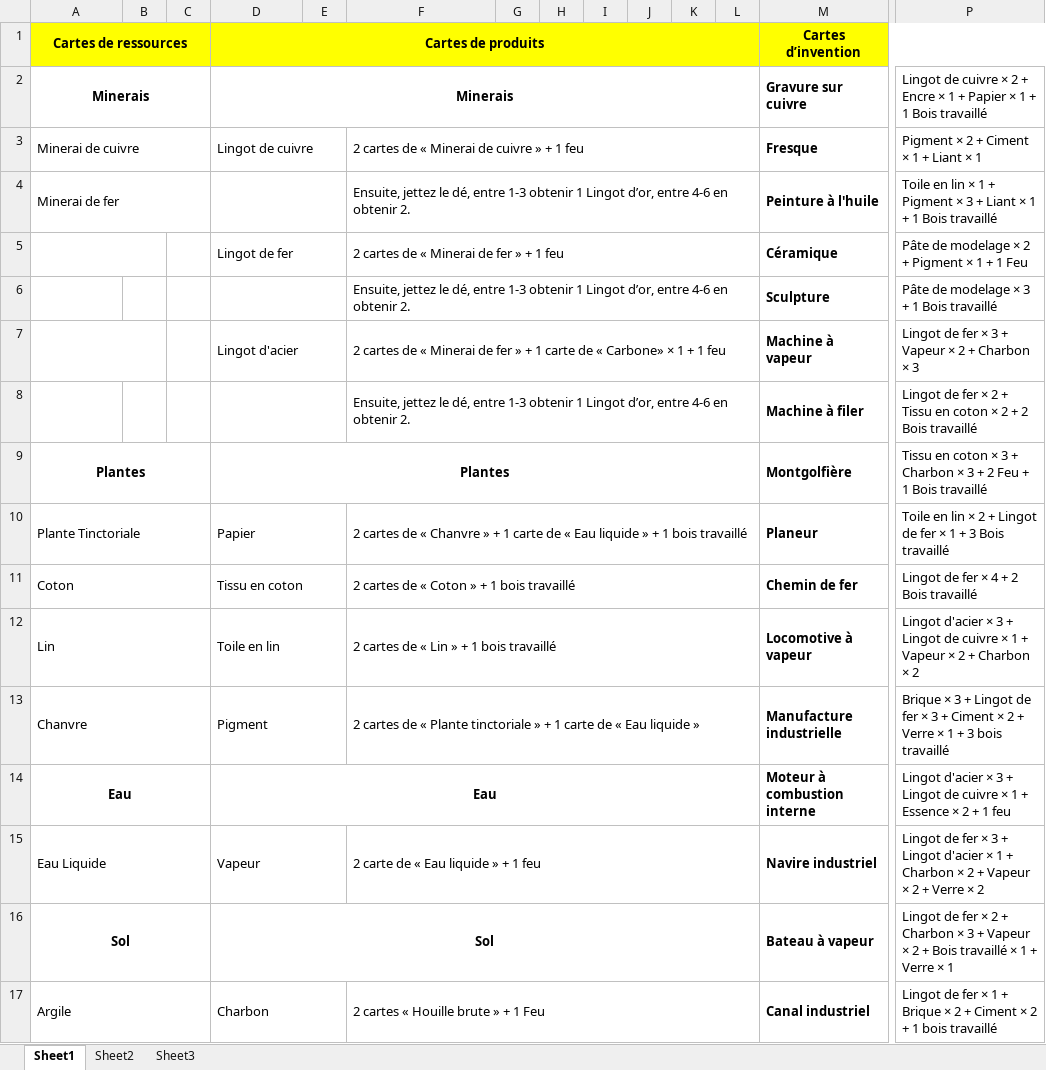
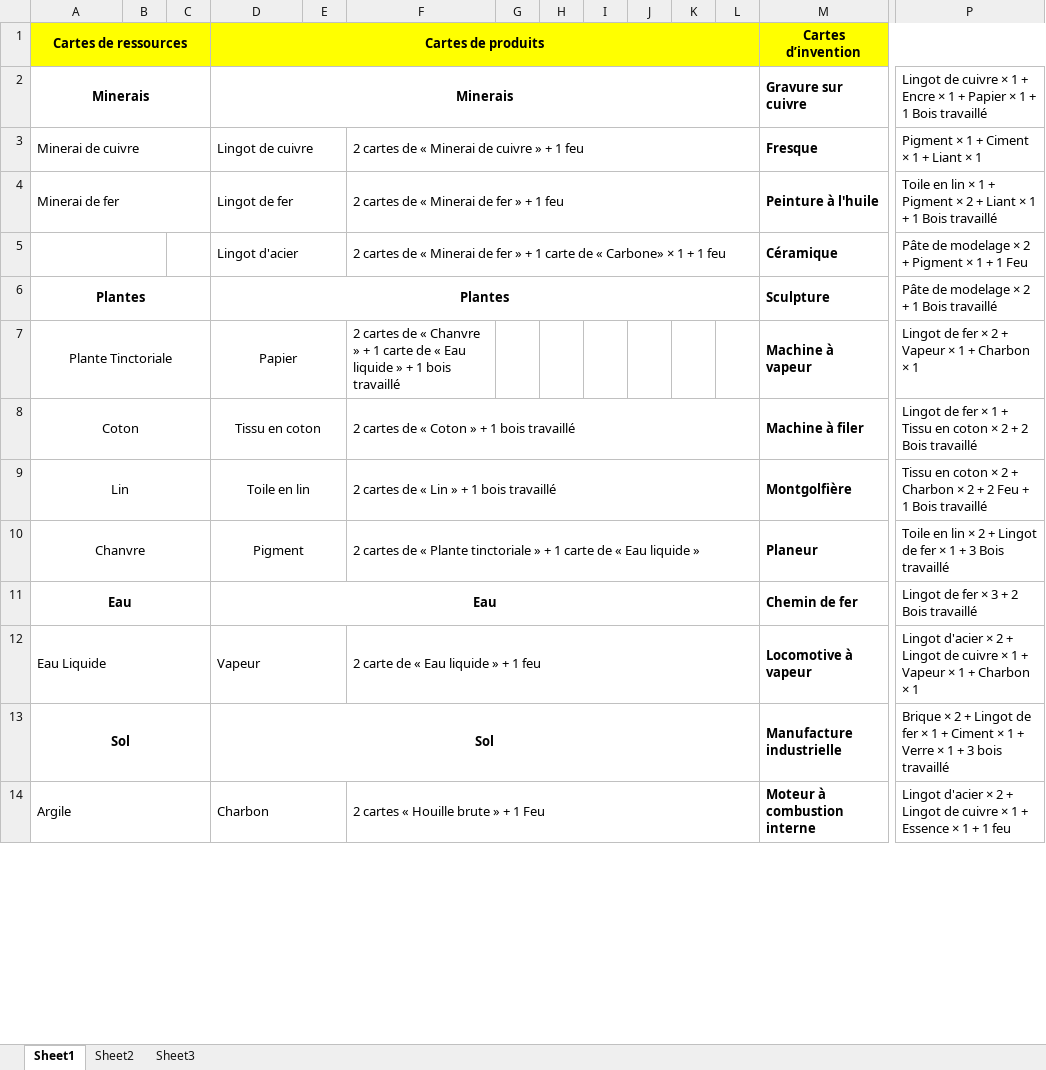
Before and after one commit to LeviaW/projet_Jeu_de_Cartes_de_Synthese, an Excel workbook: base_de_données_du_jeu.xlsx, sheet Sheet1, drawn as a sheet; only a part is shown, gaps mark what is left out; values as stored, in another font and other column widths than the file's, no borders; removed rows and columns are numbered as before the commit, all else as after; rows hold the shown columns only; the diff covers the shown part only; the diff names each change by its address in the sheet, - before the commit and + after, or states it on an @@ line.

```diff
--- a/base_de_données_du_jeu.xlsx (sheet Sheet1)
+++ b/base_de_données_du_jeu.xlsx (sheet Sheet1)
-P2: …cuivre × 2 + Encre…
+P2: …cuivre × 1 + Encre…
-P3: Pigment × 2 + Ciment × 1 + Liant × 1
+P3: Pigment × 1 + Ciment × 1 + Liant × 1
-D4 (Cartes de produits): (empty)
+D4 (Cartes de produits): Lingot de fer
-F4: Ensuite, jettez le dé, entre 1-3 obtenir 1 Lingot d’or, entre 4-6 en obtenir 2.
+F4: 2 cartes de « Minerai de fer » + 1 feu
-P4: …Pigment × 3 + Liant…
+P4: …Pigment × 2 + Liant…
-D5 (Cartes de produits): Lingot de fer
+D5 (Cartes de produits): Lingot d'acier
-F5: …+ 1 feu
+F5: …+ 1 carte de « Carbone» × 1 + 1 feu
-row 6:  |  |  |  |  | Ensuite, jettez le dé, entre 1-3 obtenir 1 Lingot d’or, entre 4-6 en obtenir 2. |  |  |  |  |  |  | Sculpture | Pâte de modelage × 3 + 1 Bois travaillé
-row 7:  |  |  | Lingot d'acier |  | 2 cartes de « Minerai de fer » + 1 carte de « Carbone» × 1 + 1 feu |  |  |  |  |  |  | Machine à vapeur | Lingot de fer × 3 + Vapeur × 2 + Charbon × 3
-row 8:  |  |  |  |  | Ensuite, jettez le dé, entre 1-3 obtenir 1 Lingot d’or, entre 4-6 en obtenir 2. |  |  |  |  |  |  | Machine à filer | Lingot de fer × 2 + Tissu en coton × 2 + 2 Bois travaillé
-M6 (Cartes d’invention): Montgolfière
+M6 (Cartes d’invention): Sculpture
-P6: Tissu en coton × 3 + Charbon × 3 + 2 Feu + 1…
+P6: Pâte de modelage × 2 + 1…
-A7:A10 alignment: left
+A7:A10 alignment: center
-D7:D10 alignment: left
+D7:D10 alignment: center
-F10:L10 merged
-M7 (Cartes d’invention): Planeur
+M7 (Cartes d’invention): Machine à vapeur
-P7: Toile en lin × 2 + Lingot de fer × 1 + 3 Bois travaillé
+P7: Lingot de fer × 2 + Vapeur × 1 + Charbon × 1
-M8 (Cartes d’invention): Chemin de fer
+M8 (Cartes d’invention): Machine à filer
-P8: …fer × 4 + 2…
+P8: …fer × 1 + Tissu en coton × 2 + 2…
-M9 (Cartes d’invention): Locomotive à vapeur
+M9 (Cartes d’invention): Montgolfière
-P9: Lingot d'acier × 3 + Lingot de cuivre × 1 + Vapeur × 2 + Charbon × 2
+P9: Tissu en coton × 2 + Charbon × 2 + 2 Feu + 1 Bois travaillé
-M10 (Cartes d’invention): Manufacture industrielle
+M10 (Cartes d’invention): Planeur
-P10: Brique × 3 + Lingot de fer × 3 + Ciment × 2 + Verre × 1 + 3 bois travaillé
+P10: Toile en lin × 2 + Lingot de fer × 1 + 3 Bois travaillé
-M11 (Cartes d’invention): Moteur à combustion interne
+M11 (Cartes d’invention): Chemin de fer
-P11: Lingot d'acier × 3 + Lingot de cuivre × 1 + Essence × 2 + 1 feu
+P11: Lingot de fer × 3 + 2 Bois travaillé
-M12 (Cartes d’invention): Navire industriel
+M12 (Cartes d’invention): Locomotive à vapeur
-P12: Lingot de fer × 3 + Lingot d'acier × 1 + Charbon × 2 + Vapeur × 2 + Verre × 2
+P12: Lingot d'acier × 2 + Lingot de cuivre × 1 + Vapeur × 1 + Charbon × 1
-M13 (Cartes d’invention): Bateau à vapeur
+M13 (Cartes d’invention): Manufacture industrielle
-P13: Lingot de fer × 2 + Charbon × 3 + Vapeur × 2 + Bois travaillé × 1 + Verre × 1
+P13: Brique × 2 + Lingot de fer × 1 + Ciment × 1 + Verre × 1 + 3 bois travaillé
-M14 (Cartes d’invention): Canal industriel
+M14 (Cartes d’invention): Moteur à combustion interne
-P14: Lingot de fer × 1 + Brique × 2 + Ciment × 2 + 1 bois travaillé
+P14: Lingot d'acier × 2 + Lingot de cuivre × 1 + Essence × 1 + 1 feu
```
Also changed, not shown: 3 added rows, 15 edited cells, cell formats and merged cells elsewhere in this sheet, 1 other file.
